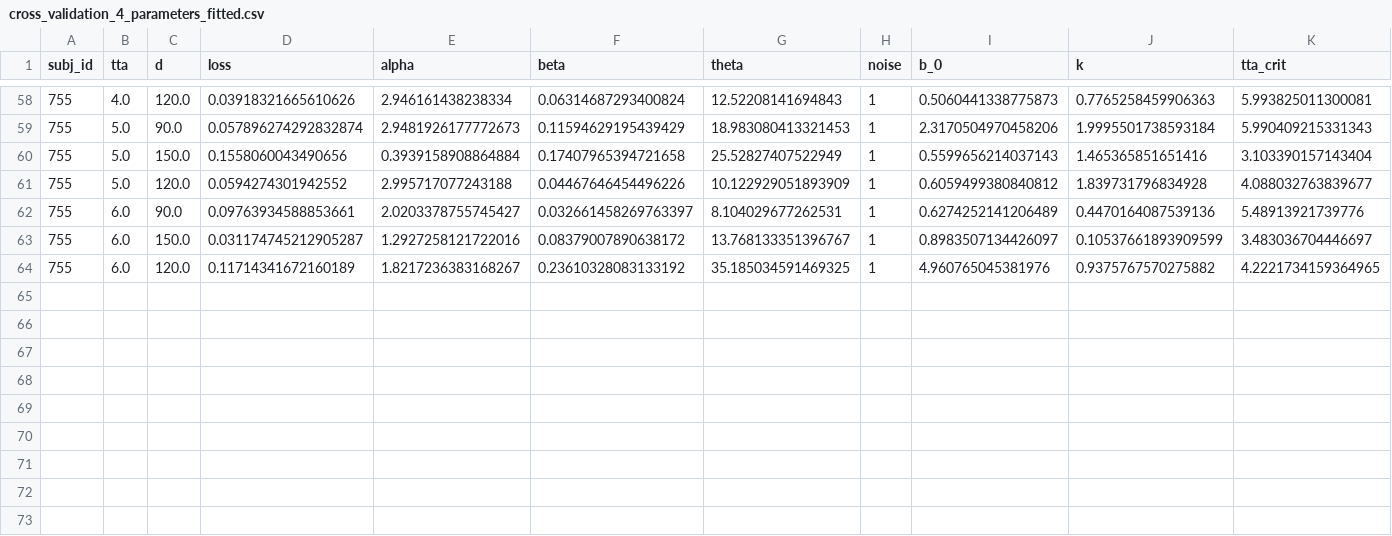
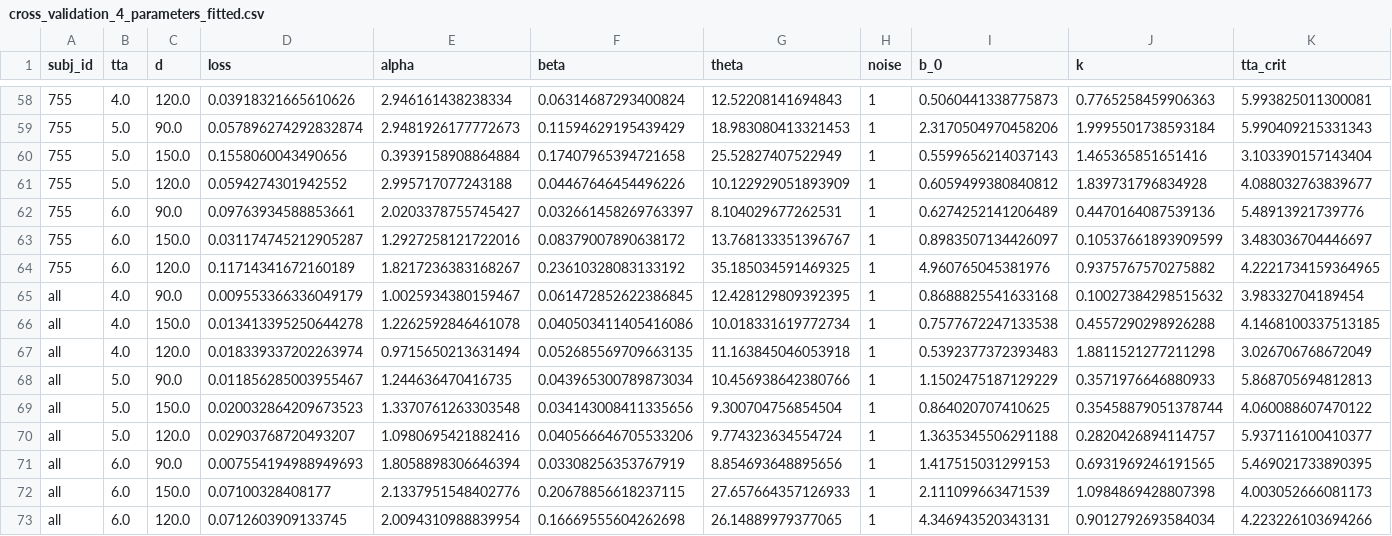
Before and after one commit to cherepaha/evidence_accumulation_in_gap_acceptance, a CSV file: model_fit_results/cross_validation_4_parameters_fitted.csv, drawn as a sheet; only a part is shown, gaps mark what is left out; rows hold the shown columns only; the diff names each change by its address in the sheet, - before the commit and + after, or states it on an @@ line.

Commit message:
Figures and model fitting updated

```diff
--- a/model_fit_results/cross_validation_4_parameters_fitted.csv
+++ b/model_fit_results/cross_validation_4_parameters_fitted.csv
+row 65: all | 4.0 | 90.0 | 0.009553366336049179 | 1.0025934380159467 | 0.061472852622386845 | 12.428129809392395 | 1 | 0.8688825541633168 | 0.10027384298515632 | 3.98332704189454
+row 66: all | 4.0 | 150.0 | 0.013413395250644278 | 1.2262592846461078 | 0.040503411405416086 | 10.018331619772734 | 1 | 0.7577672247133538 | 0.4557290298926288 | 4.1468100337513185
+row 67: all | 4.0 | 120.0 | 0.018339337202263974 | 0.9715650213631494 | 0.052685569709663135 | 11.163845046053918 | 1 | 0.5392377372393483 | 1.8811521277211298 | 3.026706768672049
+row 68: all | 5.0 | 90.0 | 0.011856285003955467 | 1.244636470416735 | 0.043965300789873034 | 10.456938642380766 | 1 | 1.1502475187129229 | 0.3571976646880933 | 5.868705694812813
+row 69: all | 5.0 | 150.0 | 0.020032864209673523 | 1.3370761263303548 | 0.034143008411335656 | 9.300704756854504 | 1 | 0.864020707410625 | 0.35458879051378744 | 4.060088607470122
+row 70: all | 5.0 | 120.0 | 0.02903768720493207 | 1.0980695421882416 | 0.040566646705533206 | 9.774323634554724 | 1 | 1.3635345506291188 | 0.2820426894114757 | 5.937116100410377
+row 71: all | 6.0 | 90.0 | 0.007554194988949693 | 1.8058898306646394 | 0.03308256353767919 | 8.854693648895656 | 1 | 1.417515031299153 | 0.6931969246191565 | 5.469021733890395
+row 72: all | 6.0 | 150.0 | 0.07100328408177 | 2.1337951548402776 | 0.20678856618237115 | 27.657664357126933 | 1 | 2.111099663471539 | 1.0984869428807398 | 4.003052666081173
+row 73: all | 6.0 | 120.0 | 0.0712603909133745 | 2.0094310988839954 | 0.16669555604262698 | 26.14889979377065 | 1 | 4.346943520343131 | 0.9012792693584034 | 4.223226103694266
```
Also changed, not shown: model_fit_results/cross_validation_4_measures.csv, 5 other files.
